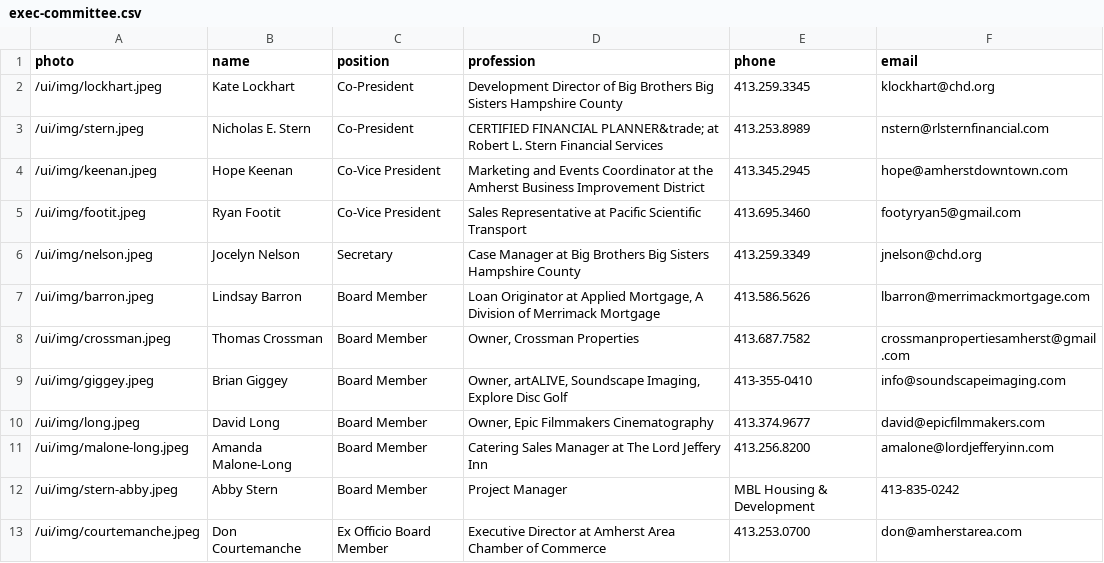
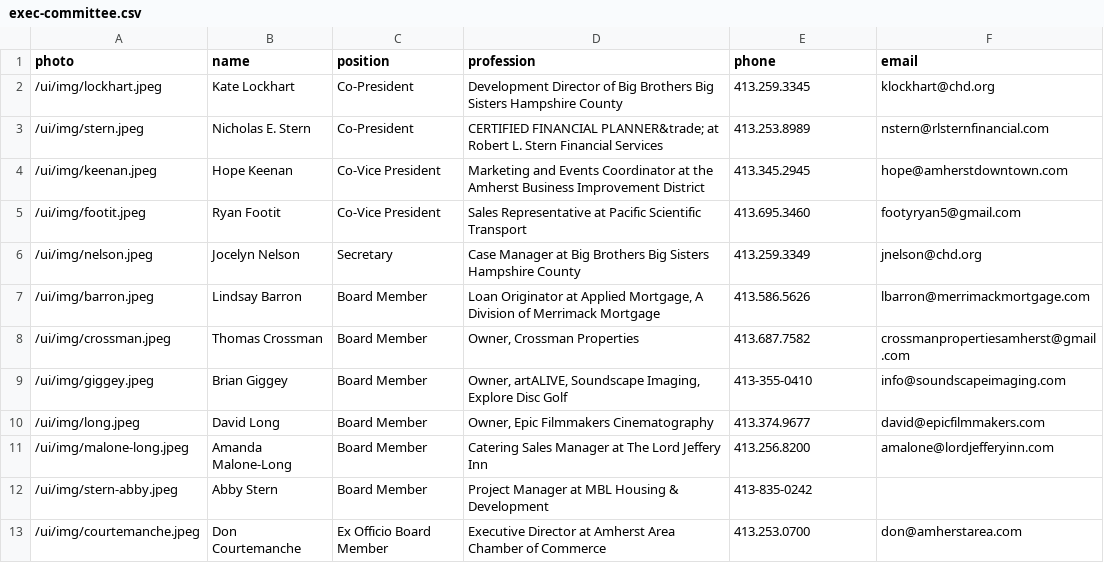
Before and after one commit to clearbold/ayp, a CSV file: _data/exec-committee.csv, drawn as a sheet.

Commit message:
Update exec-committee.csv

```diff
--- a/_data/exec-committee.csv
+++ b/_data/exec-committee.csv
@@ -11,3 +11,3 @@
 "/ui/img/malone-long.jpeg","Amanda Malone-Long","Board Member","Catering Sales Manager at The Lord Jeffery Inn","413.256.8200","amalone@lordjefferyinn.com"
-"/ui/img/stern-abby.jpeg","Abby Stern","Board Member","Project Manager","MBL Housing & Development","413-835-0242"
+"/ui/img/stern-abby.jpeg","Abby Stern","Board Member","Project Manager at MBL Housing & Development","413-835-0242",""
 "/ui/img/courtemanche.jpeg","Don Courtemanche","Ex Officio Board Member","Executive Director at Amherst Area Chamber of Commerce","413.253.0700","don@amherstarea.com"
```
